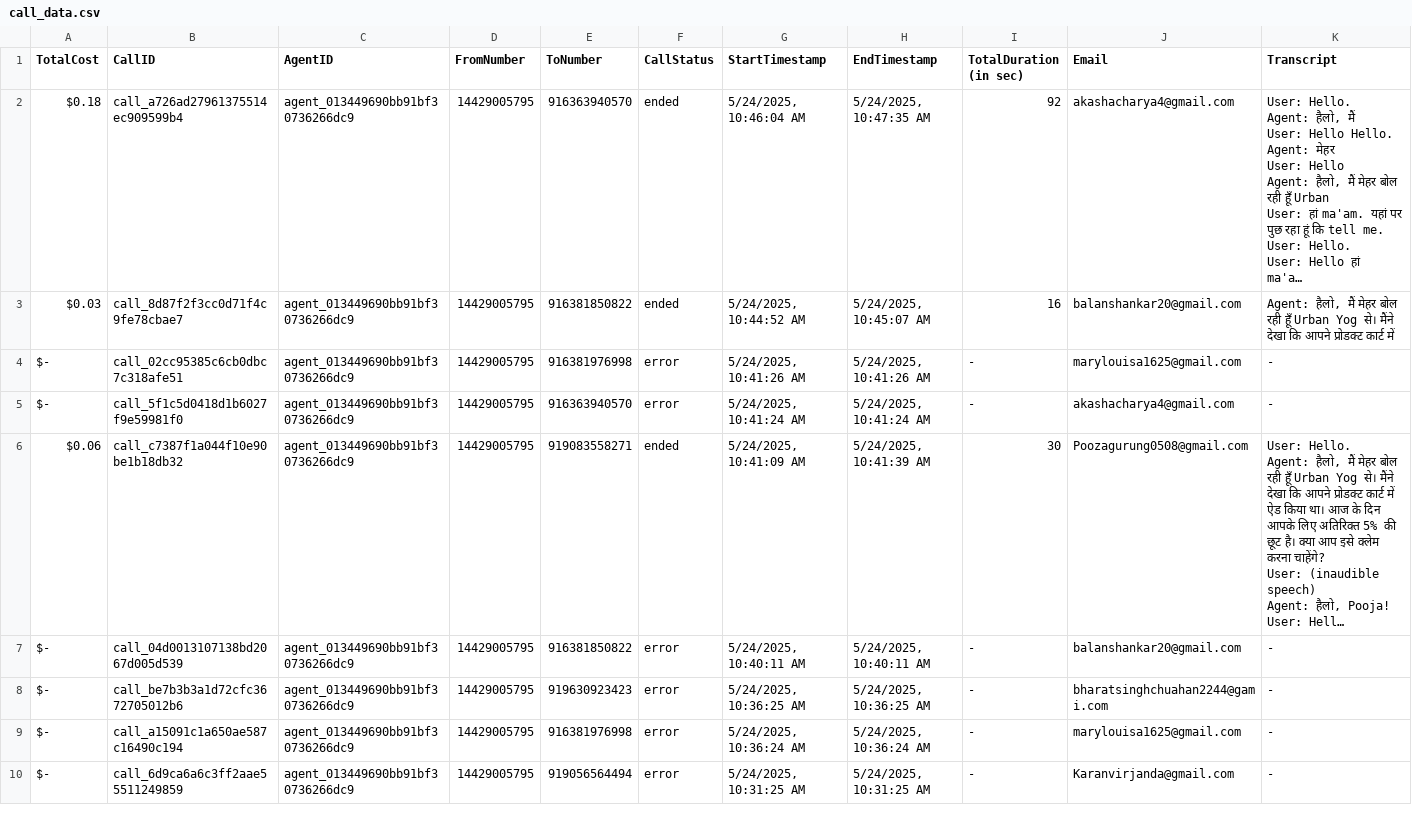
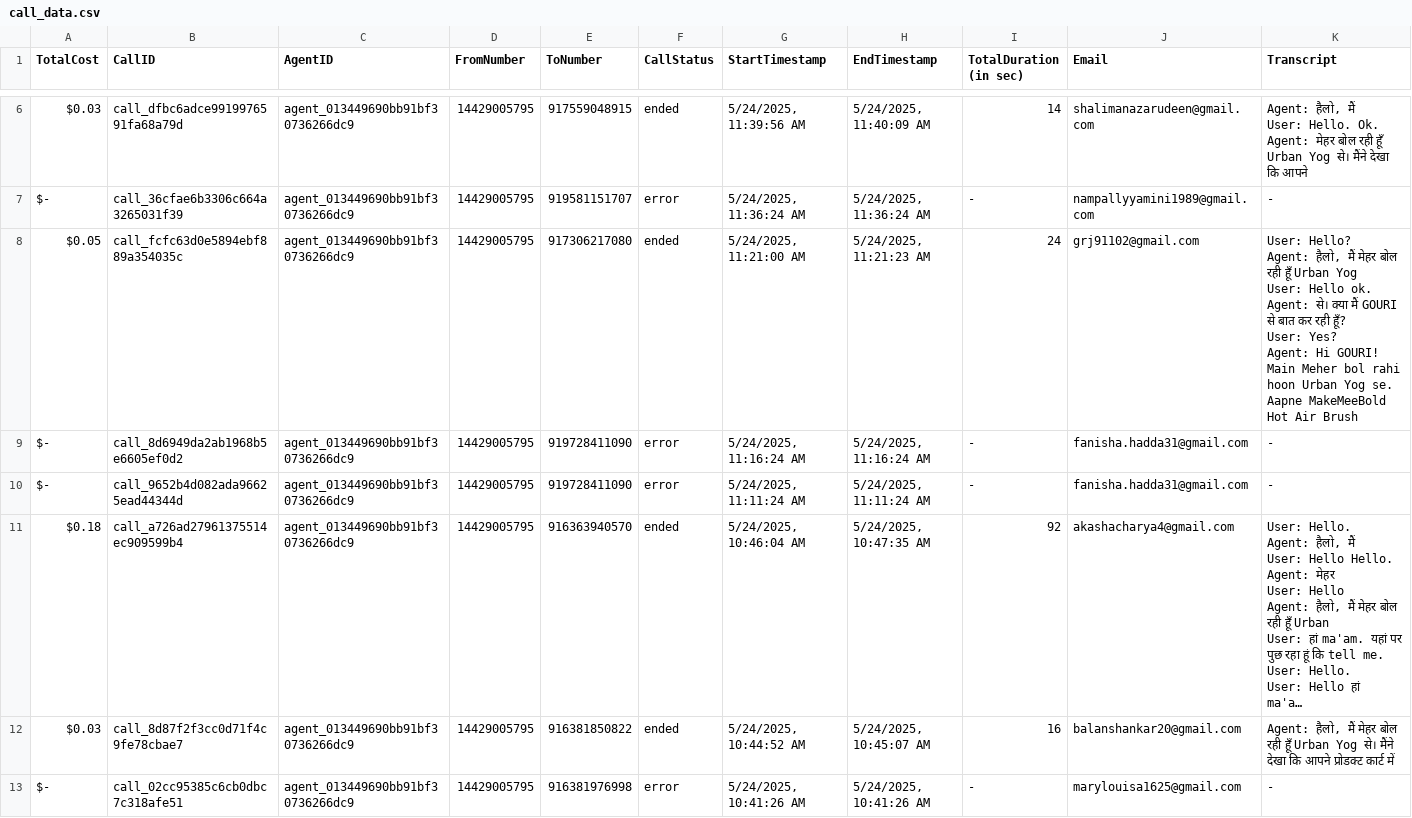
Before and after one commit to Urban-gabru-yog/UrbanYog-Voice-Agent-Dashboard, a CSV file: data/call_data.csv, drawn as a sheet; only a part is shown, gaps mark what is left out; the shorter side is filled out with more unchanged rows; long unchanged cells end in …; rows hold the shown columns only; ↵ is a line break in a cell; the diff covers the shown part only; the diff names each change by its address in the sheet, - before the commit and + after, or states it on an @@ line.

```diff
--- a/data/call_data.csv
+++ b/data/call_data.csv
+row 6: $0.03 | call_dfbc6adce9919976591fa68a79d | agent_013449690bb91bf30736266dc9 | 14429005795 | 917559048915 | ended | 5/24/2025, 11:39:56 AM | 5/24/2025, 11:40:09 AM | 14 | shalimanazarudeen@gmail.com | Agent: हैलो, मैं ↵ User: Hello. Ok. ↵ Agent: मेहर बोल रही हूँ Urban Yog से। मैंने देखा कि आपने
+row 7: $- | call_36cfae6b3306c664a3265031f39 | agent_013449690bb91bf30736266dc9 | 14429005795 | 919581151707 | error | 5/24/2025, 11:36:24 AM | 5/24/2025, 11:36:24 AM | - | nampallyyamini1989@gmail.com | -
+row 8: $0.05 | call_fcfc63d0e5894ebf889a354035c | agent_013449690bb91bf30736266dc9 | 14429005795 | 917306217080 | ended | 5/24/2025, 11:21:00 AM | 5/24/2025, 11:21:23 AM | 24 | grj91102@gmail.com | User: Hello? ↵ Agent: हैलो, मैं मेहर बोल रही हूँ Urban Yog ↵ User: Hello ok. ↵ Agent: से। क्या मैं GOURI से बात कर रही हूँ? ↵ User: Yes? ↵ Agent: Hi GOURI! Main Meher bol rahi hoon Urban Yog se. Aapne MakeMeeBold Hot Air Brush
+row 9: $- | call_8d6949da2ab1968b5e6605ef0d2 | agent_013449690bb91bf30736266dc9 | 14429005795 | 919728411090 | error | 5/24/2025, 11:16:24 AM | 5/24/2025, 11:16:24 AM | - | fanisha.hadda31@gmail.com | -
+row 10: $- | call_9652b4d082ada96625ead44344d | agent_013449690bb91bf30736266dc9 | 14429005795 | 919728411090 | error | 5/24/2025, 11:11:24 AM | 5/24/2025, 11:11:24 AM | - | fanisha.hadda31@gmail.com | -
```
Also changed, not shown: 4 added rows elsewhere in this file, data/merged_data.csv.
